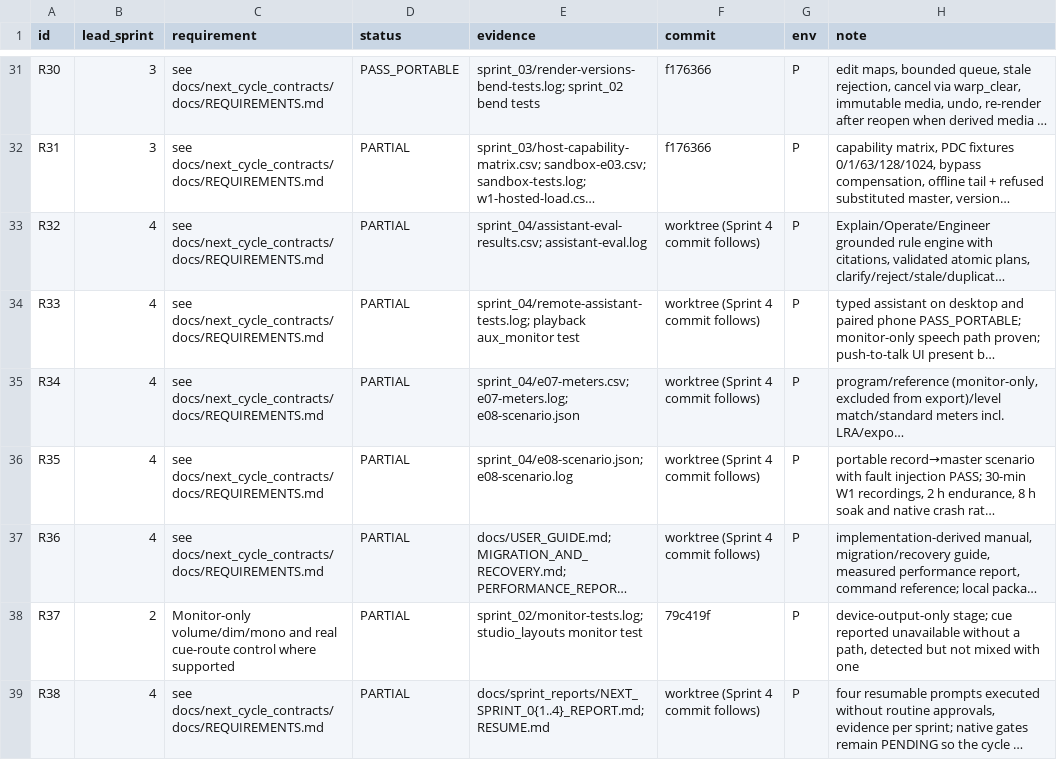
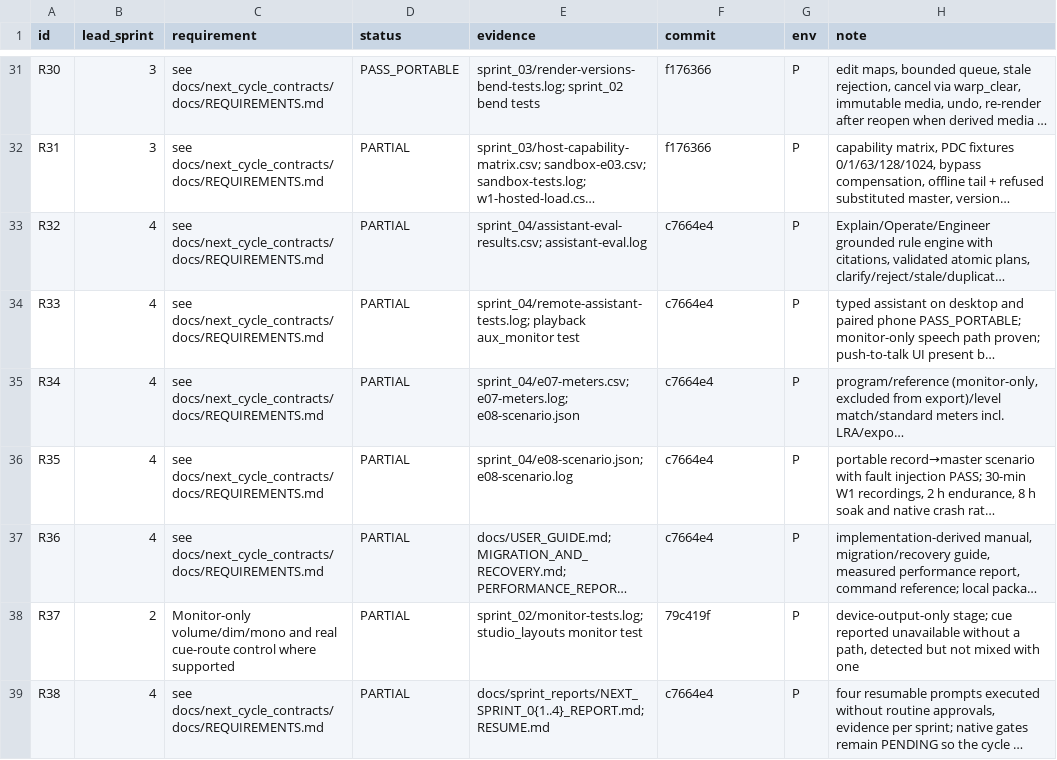
Before and after one commit to soundwave-machine-learning/SML-Pro-Tools, a CSV file: docs/next_cycle_execution/REQUIREMENT_STATUS.csv, drawn as a sheet; only a part is shown, gaps mark what is left out; long unchanged cells end in …; the diff names each change by its address in the sheet, - before the commit and + after, or states it on an @@ line.

```diff
--- a/docs/next_cycle_execution/REQUIREMENT_STATUS.csv
+++ b/docs/next_cycle_execution/REQUIREMENT_STATUS.csv
-F33:F37 (commit): worktree (Sprint 4 commit follows)
+F33:F37 (commit): c7664e4
-F39 (commit): worktree (Sprint 4 commit follows)
+F39 (commit): c7664e4
```
Also changed, not shown: 5 other files.
